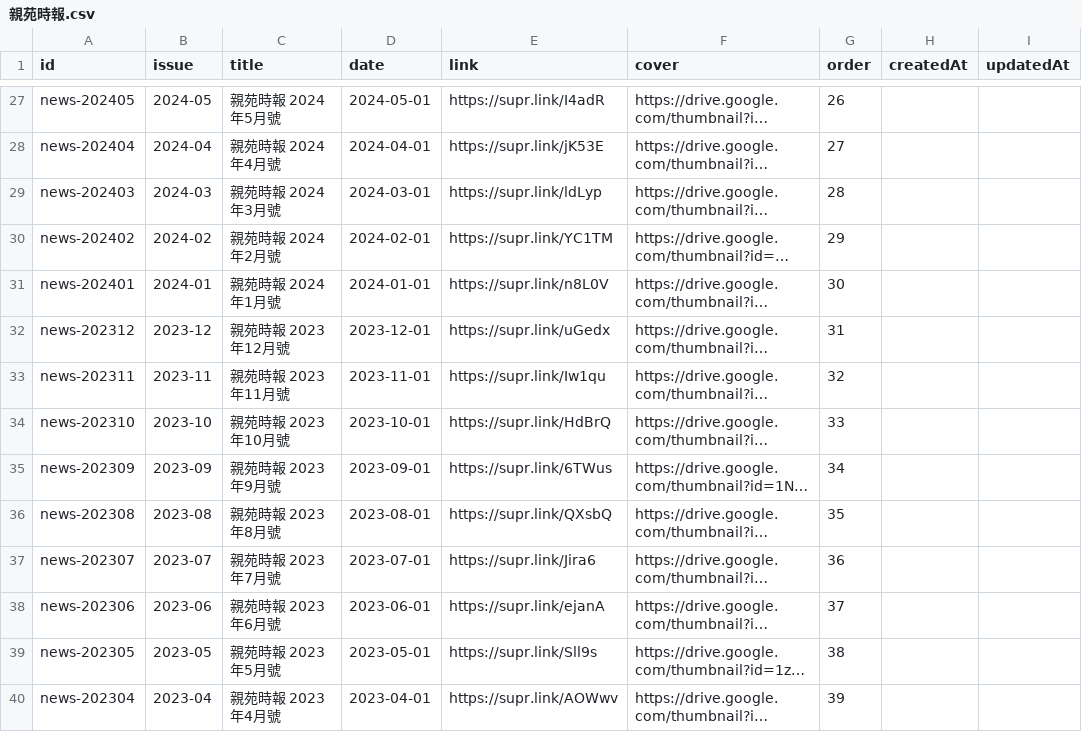
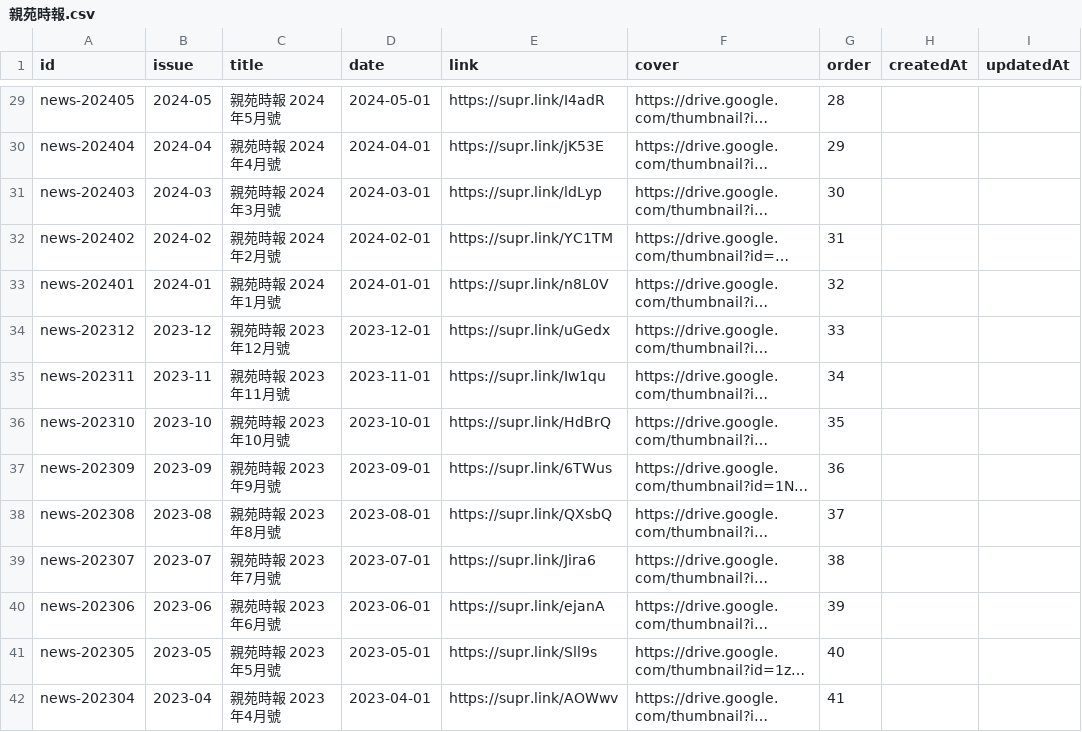
Before and after one commit to AngeWoo/41355, a CSV file: sheets/親苑時報.csv, drawn as a sheet; only a part is shown, gaps mark what is left out; long unchanged cells end in …; addresses are those after the commit; the diff covers the shown part only; the diff names each change by its address in the sheet, - before the commit and + after, or states it on an @@ line.

```diff
--- a/sheets/親苑時報.csv
+++ b/sheets/親苑時報.csv
-G29 (order): 26
+G29 (order): 28
-G30 (order): 27
+G30 (order): 29
-G31 (order): 28
+G31 (order): 30
-G32 (order): 29
+G32 (order): 31
-G33 (order): 30
+G33 (order): 32
-G34 (order): 31
+G34 (order): 33
-G35 (order): 32
+G35 (order): 34
-G36 (order): 33
+G36 (order): 35
-G37 (order): 34
+G37 (order): 36
-G38 (order): 35
+G38 (order): 37
-G39 (order): 36
+G39 (order): 38
-G40 (order): 37
+G40 (order): 39
-G41 (order): 38
+G41 (order): 40
-G42 (order): 39
+G42 (order): 41
```
Also changed, not shown: 2 added rows and 100 edited cells elsewhere in this file.
